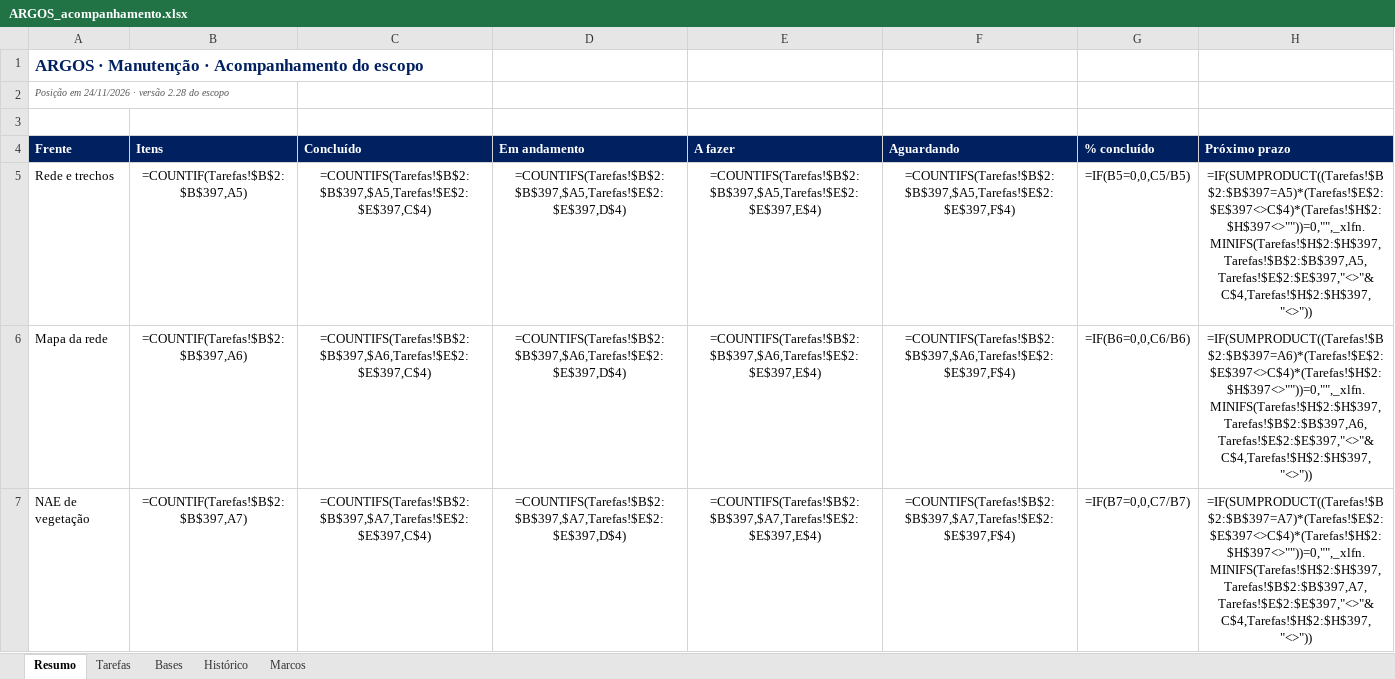
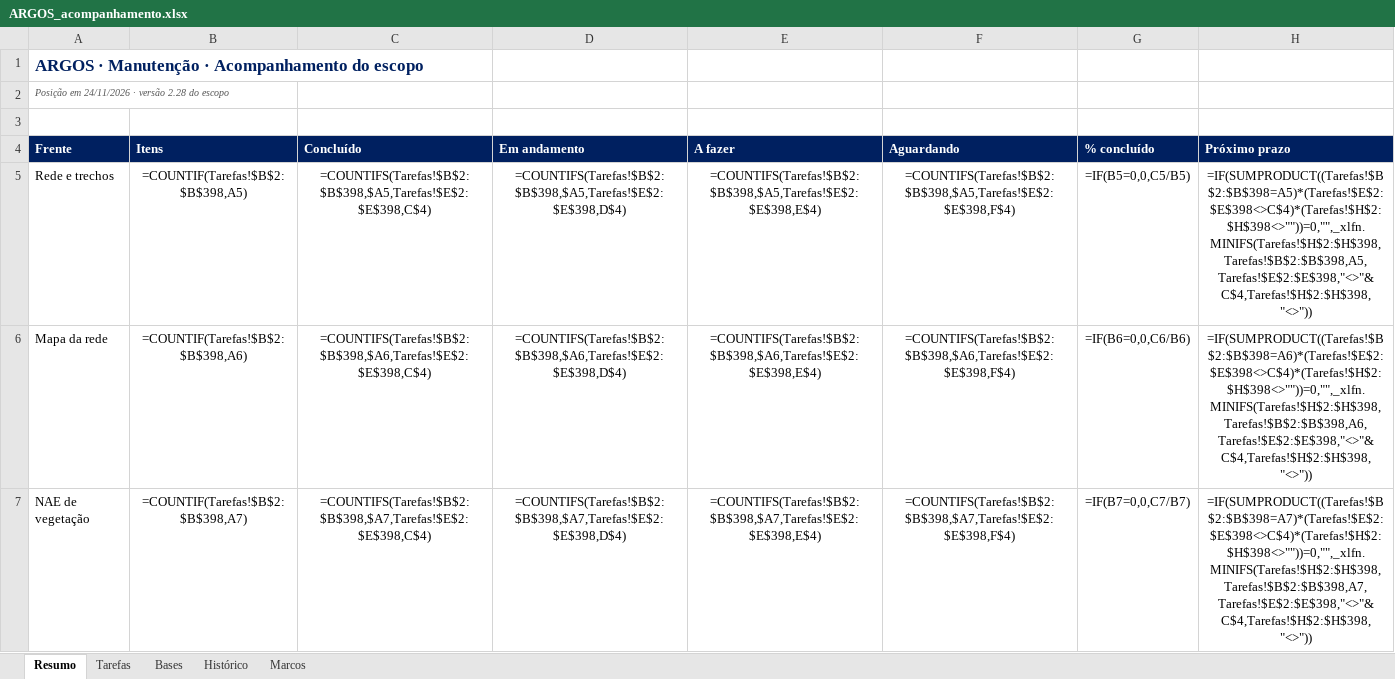
Before and after one commit to LGRSV/vera-vegeta-o-back, an Excel workbook: teste/escopo/ARGOS_acompanhamento.xlsx, sheet Resumo, drawn as a sheet; only a part is shown; values as stored, in another font and other column widths than the file's, no borders; formulas without a stored value are shown as written; the diff covers the shown part only; the diff names each change by its address in the sheet, - before the commit and + after, or states it on an @@ line.

```diff
--- a/teste/escopo/ARGOS_acompanhamento.xlsx (sheet Resumo)
+++ b/teste/escopo/ARGOS_acompanhamento.xlsx (sheet Resumo)
-B5 (Itens): =COUNTIF(Tarefas!$B$2:$B$397,A5)
+B5 (Itens): =COUNTIF(Tarefas!$B$2:$B$398,A5)
-C5 (Concluído): =COUNTIFS(Tarefas!$B$2:$B$397,$A5,Tarefas!$E$2:$E$397,C$4)
+C5 (Concluído): =COUNTIFS(Tarefas!$B$2:$B$398,$A5,Tarefas!$E$2:$E$398,C$4)
-D5 (Em andamento): =COUNTIFS(Tarefas!$B$2:$B$397,$A5,Tarefas!$E$2:$E$397,D$4)
+D5 (Em andamento): =COUNTIFS(Tarefas!$B$2:$B$398,$A5,Tarefas!$E$2:$E$398,D$4)
-E5 (A fazer): =COUNTIFS(Tarefas!$B$2:$B$397,$A5,Tarefas!$E$2:$E$397,E$4)
+E5 (A fazer): =COUNTIFS(Tarefas!$B$2:$B$398,$A5,Tarefas!$E$2:$E$398,E$4)
-F5 (Aguardando): =COUNTIFS(Tarefas!$B$2:$B$397,$A5,Tarefas!$E$2:$E$397,F$4)
+F5 (Aguardando): =COUNTIFS(Tarefas!$B$2:$B$398,$A5,Tarefas!$E$2:$E$398,F$4)
-H5 (Próximo prazo): =IF(SUMPRODUCT((Tarefas!$B$2:$B$397=A5)*(Tarefas!$E$2:$E$397<>C$4)*(Tarefas!$H$2:$H$397<>""))=0,"",_xlfn.MINIFS(Tarefas!$H$2:$H$397,Tarefas!$B$2:$B$397,A5,Tarefas!$E$2:$E$397,"<>"&C$4,Tarefas!$H$2:$H$397,"<>"))
+H5 (Próximo prazo): =IF(SUMPRODUCT((Tarefas!$B$2:$B$398=A5)*(Tarefas!$E$2:$E$398<>C$4)*(Tarefas!$H$2:$H$398<>""))=0,"",_xlfn.MINIFS(Tarefas!$H$2:$H$398,Tarefas!$B$2:$B$398,A5,Tarefas!$E$2:$E$398,"<>"&C$4,Tarefas!$H$2:$H$398,"<>"))
-B6 (Itens): =COUNTIF(Tarefas!$B$2:$B$397,A6)
+B6 (Itens): =COUNTIF(Tarefas!$B$2:$B$398,A6)
-C6 (Concluído): =COUNTIFS(Tarefas!$B$2:$B$397,$A6,Tarefas!$E$2:$E$397,C$4)
+C6 (Concluído): =COUNTIFS(Tarefas!$B$2:$B$398,$A6,Tarefas!$E$2:$E$398,C$4)
-D6 (Em andamento): =COUNTIFS(Tarefas!$B$2:$B$397,$A6,Tarefas!$E$2:$E$397,D$4)
+D6 (Em andamento): =COUNTIFS(Tarefas!$B$2:$B$398,$A6,Tarefas!$E$2:$E$398,D$4)
-E6 (A fazer): =COUNTIFS(Tarefas!$B$2:$B$397,$A6,Tarefas!$E$2:$E$397,E$4)
+E6 (A fazer): =COUNTIFS(Tarefas!$B$2:$B$398,$A6,Tarefas!$E$2:$E$398,E$4)
-F6 (Aguardando): =COUNTIFS(Tarefas!$B$2:$B$397,$A6,Tarefas!$E$2:$E$397,F$4)
+F6 (Aguardando): =COUNTIFS(Tarefas!$B$2:$B$398,$A6,Tarefas!$E$2:$E$398,F$4)
-H6 (Próximo prazo): =IF(SUMPRODUCT((Tarefas!$B$2:$B$397=A6)*(Tarefas!$E$2:$E$397<>C$4)*(Tarefas!$H$2:$H$397<>""))=0,"",_xlfn.MINIFS(Tarefas!$H$2:$H$397,Tarefas!$B$2:$B$397,A6,Tarefas!$E$2:$E$397,"<>"&C$4,Tarefas!$H$2:$H$397,"<>"))
+H6 (Próximo prazo): =IF(SUMPRODUCT((Tarefas!$B$2:$B$398=A6)*(Tarefas!$E$2:$E$398<>C$4)*(Tarefas!$H$2:$H$398<>""))=0,"",_xlfn.MINIFS(Tarefas!$H$2:$H$398,Tarefas!$B$2:$B$398,A6,Tarefas!$E$2:$E$398,"<>"&C$4,Tarefas!$H$2:$H$398,"<>"))
-B7 (Itens): =COUNTIF(Tarefas!$B$2:$B$397,A7)
+B7 (Itens): =COUNTIF(Tarefas!$B$2:$B$398,A7)
-C7 (Concluído): =COUNTIFS(Tarefas!$B$2:$B$397,$A7,Tarefas!$E$2:$E$397,C$4)
+C7 (Concluído): =COUNTIFS(Tarefas!$B$2:$B$398,$A7,Tarefas!$E$2:$E$398,C$4)
-D7 (Em andamento): =COUNTIFS(Tarefas!$B$2:$B$397,$A7,Tarefas!$E$2:$E$397,D$4)
+D7 (Em andamento): =COUNTIFS(Tarefas!$B$2:$B$398,$A7,Tarefas!$E$2:$E$398,D$4)
-E7 (A fazer): =COUNTIFS(Tarefas!$B$2:$B$397,$A7,Tarefas!$E$2:$E$397,E$4)
+E7 (A fazer): =COUNTIFS(Tarefas!$B$2:$B$398,$A7,Tarefas!$E$2:$E$398,E$4)
-F7 (Aguardando): =COUNTIFS(Tarefas!$B$2:$B$397,$A7,Tarefas!$E$2:$E$397,F$4)
+F7 (Aguardando): =COUNTIFS(Tarefas!$B$2:$B$398,$A7,Tarefas!$E$2:$E$398,F$4)
-H7 (Próximo prazo): =IF(SUMPRODUCT((Tarefas!$B$2:$B$397=A7)*(Tarefas!$E$2:$E$397<>C$4)*(Tarefas!$H$2:$H$397<>""))=0,"",_xlfn.MINIFS(Tarefas!$H$2:$H$397,Tarefas!$B$2:$B$397,A7,Tarefas!$E$2:$E$397,"<>"&C$4,Tarefas!$H$2:$H$397,"<>"))
+H7 (Próximo prazo): =IF(SUMPRODUCT((Tarefas!$B$2:$B$398=A7)*(Tarefas!$E$2:$E$398<>C$4)*(Tarefas!$H$2:$H$398<>""))=0,"",_xlfn.MINIFS(Tarefas!$H$2:$H$398,Tarefas!$B$2:$B$398,A7,Tarefas!$E$2:$E$398,"<>"&C$4,Tarefas!$H$2:$H$398,"<>"))
```
Also changed, not shown: 54 edited cells elsewhere in this sheet, sheet Tarefas, sheet Histórico, 6 other files.
